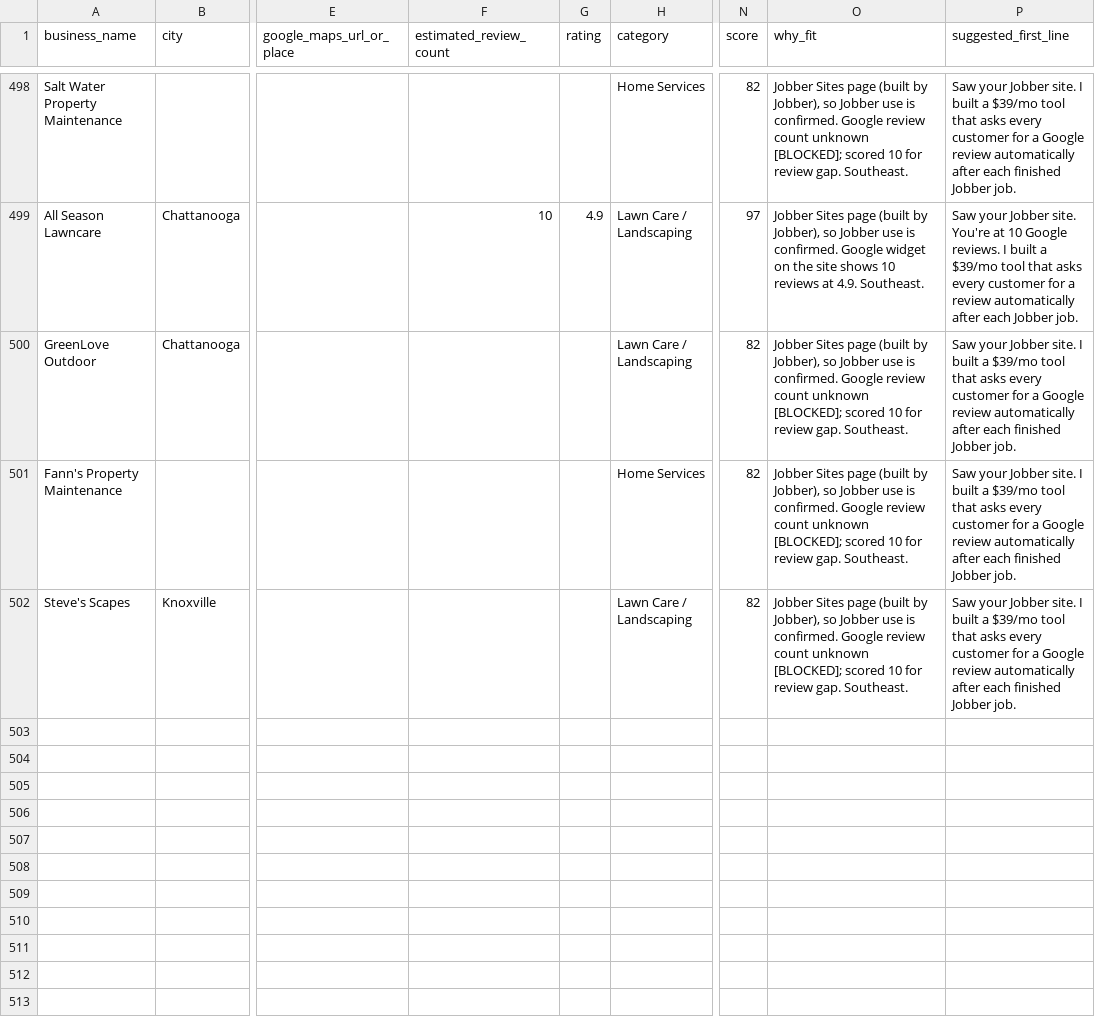
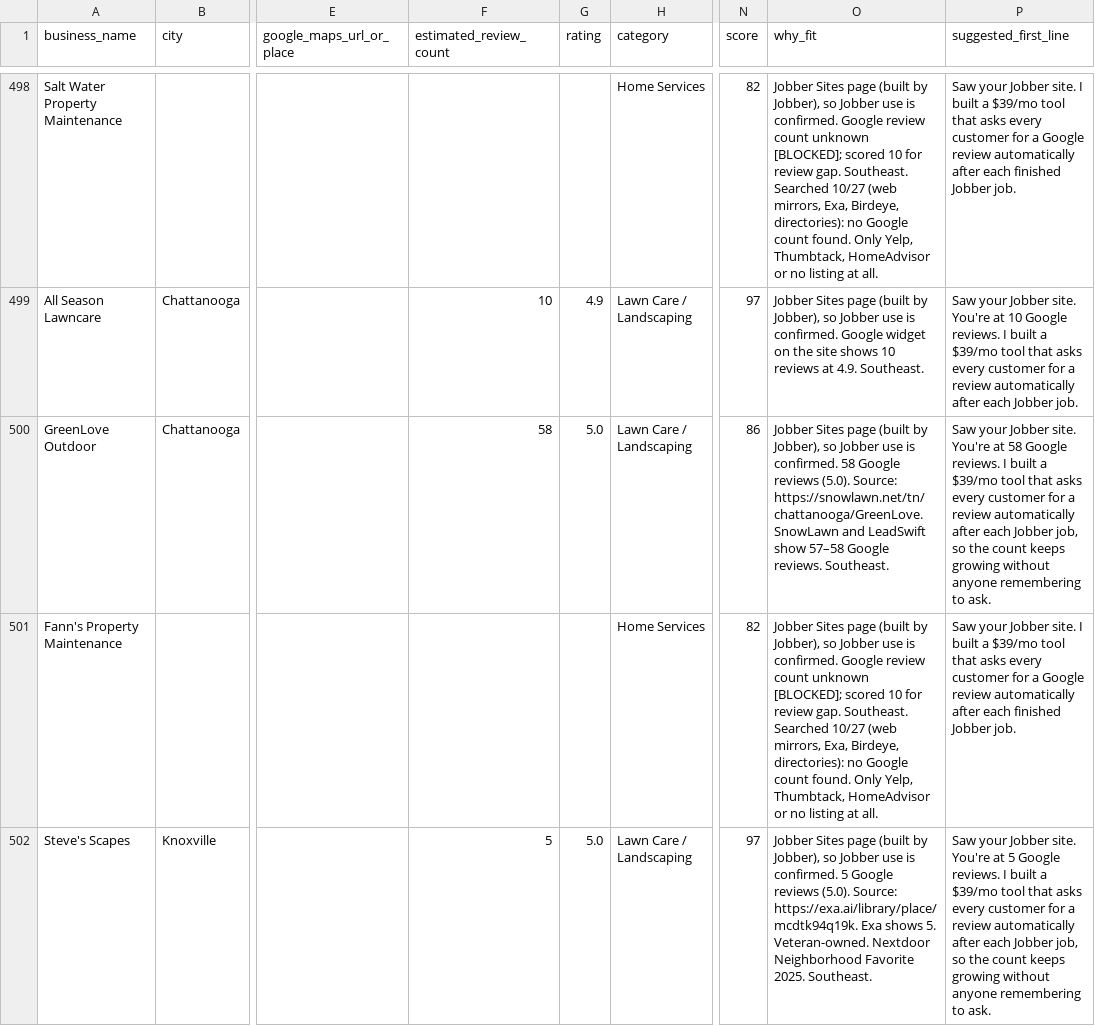
Before and after one commit to realnickd31/reviewask, a CSV file: gtm/prospects_overnight.csv, drawn as a sheet; only a part is shown, gaps mark what is left out; the diff covers the shown part only; the diff names each change by its address in the sheet, - before the commit and + after, or states it on an @@ line.

Commit message:
Enrich pass-4 Jobber Sites rows: 13 counts found, 11 newly Hot (section N)

```diff
--- a/gtm/prospects_overnight.csv
+++ b/gtm/prospects_overnight.csv
-O498 (why_fit): …gap. Southeast.
+O498 (why_fit): …gap. Southeast. Searched 10/27 (web mirrors, Exa, Birdeye, directories): no Google count found. Only Yelp, Thumbtack, HomeAdvisor or no listing at all.
-F500 (estimated_review_count): (empty)
+F500 (estimated_review_count): 58
-G500 (rating): (empty)
+G500 (rating): 5.0
-N500 (score): 82
+N500 (score): 86
-O500 (why_fit): …is confirmed. Google review count unknown [BLOCKED]; scored 10 for review gap. Southeast.
+O500 (why_fit): …is confirmed. 58 Google reviews (5.0). Source: https://snowlawn.net/tn/chattanooga/GreenLove. SnowLawn and LeadSwift show 57–58 Google reviews. Southeast.
-P500 (suggested_first_line): …Jobber site. I built a $39/mo tool that asks every customer for a Google review automatically after each finished Jobber job.
+P500 (suggested_first_line): …Jobber site. You're at 58 Google reviews. I built a $39/mo tool that asks every customer for a review automatically after each Jobber job, so the count keeps growing without anyone remembering to ask.
-O501 (why_fit): …gap. Southeast.
+O501 (why_fit): …gap. Southeast. Searched 10/27 (web mirrors, Exa, Birdeye, directories): no Google count found. Only Yelp, Thumbtack, HomeAdvisor or no listing at all.
-F502 (estimated_review_count): (empty)
+F502 (estimated_review_count): 5
-G502 (rating): (empty)
+G502 (rating): 5.0
-N502 (score): 82
+N502 (score): 97
-O502 (why_fit): …is confirmed. Google review count unknown [BLOCKED]; scored 10 for review gap. Southeast.
+O502 (why_fit): …is confirmed. 5 Google reviews (5.0). Source: https://exa.ai/library/place/mcdtk94q19k. Exa shows 5. Veteran-owned. Nextdoor Neighborhood Favorite 2025. Southeast.
-P502 (suggested_first_line): …Jobber site. I built a $39/mo tool that asks every customer for a Google review automatically after each finished Jobber job.
+P502 (suggested_first_line): …Jobber site. You're at 5 Google reviews. I built a $39/mo tool that asks every customer for a review automatically after each Jobber job, so the count keeps growing without anyone remembering to ask.
```
Also changed, not shown: 76 edited cells elsewhere in this file, 3 other files.
